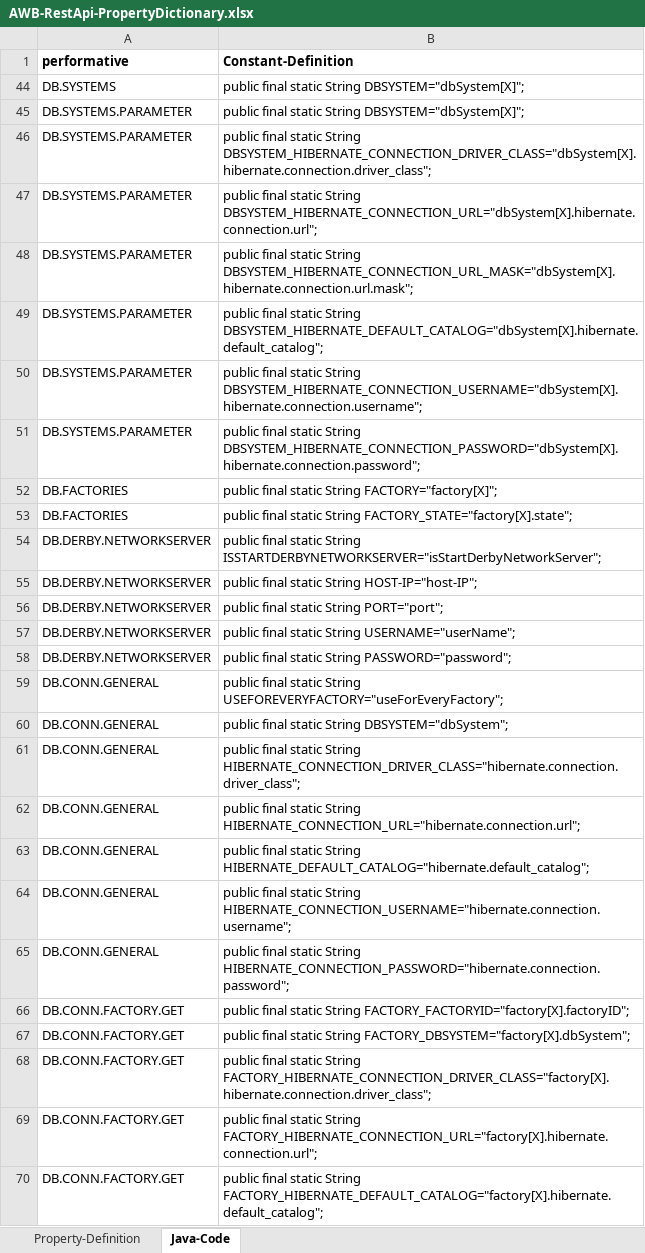
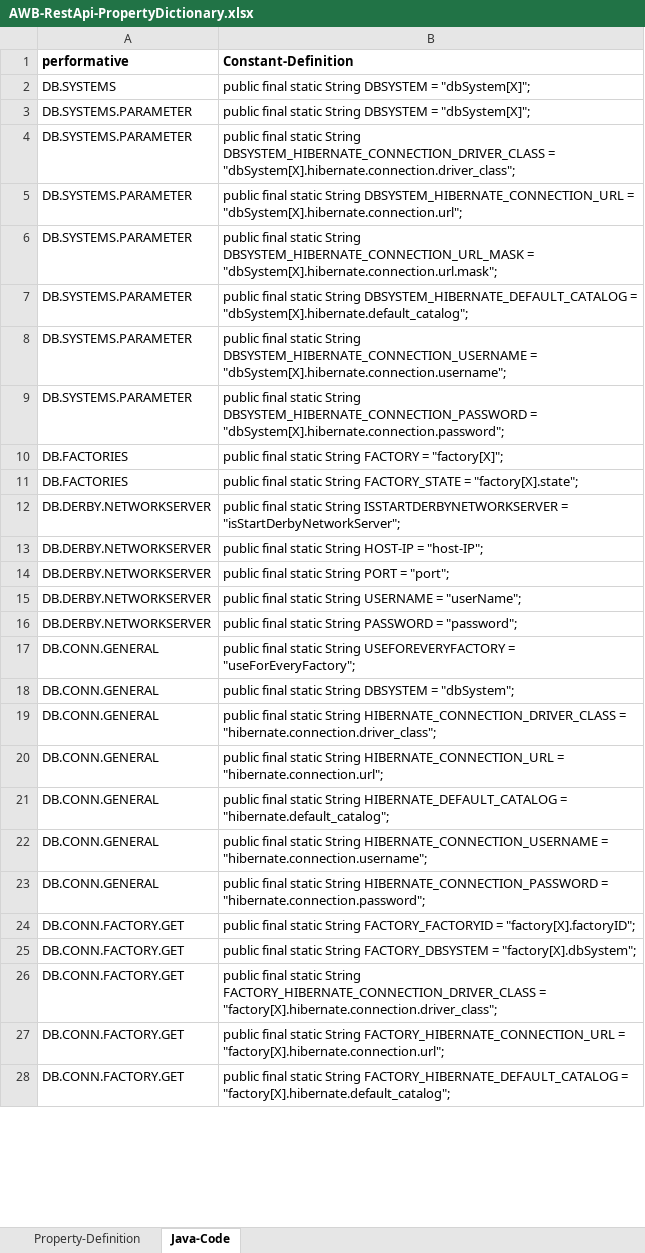
Before and after one commit to EnFlexIT/RestAPIs, an Excel workbook: AWB-RestApi-PropertyDictionary.xlsx, sheet Java-Code, drawn as a sheet; only a part is shown; values as stored, in another font and other column widths than the file's, no borders; addresses are those after the commit; the diff covers the shown part only; the diff names each change by its address in the sheet, - before the commit and + after, or states it on an @@ line.

Commit message:
Updated restapiPropertyDictionary Java code generation.

```diff
--- a/AWB-RestApi-PropertyDictionary.xlsx (sheet Java-Code)
+++ b/AWB-RestApi-PropertyDictionary.xlsx (sheet Java-Code)
-B2:B3 (Constant-Definition): …static String DBSYSTEM="dbSystem[X]";
+B2:B3 (Constant-Definition): …static String DBSYSTEM = "dbSystem[X]";
-B4 (Constant-Definition): …static String DBSYSTEM_HIBERNATE_CONNECTION_DRIVER_CLASS="dbSystem[X].hibernate.connection.driver_class";
+B4 (Constant-Definition): …static String DBSYSTEM_HIBERNATE_CONNECTION_DRIVER_CLASS = "dbSystem[X].hibernate.connection.driver_class";
-B5 (Constant-Definition): …static String DBSYSTEM_HIBERNATE_CONNECTION_URL="dbSystem[X].hibernate.connection.url";
+B5 (Constant-Definition): …static String DBSYSTEM_HIBERNATE_CONNECTION_URL = "dbSystem[X].hibernate.connection.url";
-B6 (Constant-Definition): …static String DBSYSTEM_HIBERNATE_CONNECTION_URL_MASK="dbSystem[X].hibernate.connection.url.mask";
+B6 (Constant-Definition): …static String DBSYSTEM_HIBERNATE_CONNECTION_URL_MASK = "dbSystem[X].hibernate.connection.url.mask";
-B7 (Constant-Definition): …static String DBSYSTEM_HIBERNATE_DEFAULT_CATALOG="dbSystem[X].hibernate.default_catalog";
+B7 (Constant-Definition): …static String DBSYSTEM_HIBERNATE_DEFAULT_CATALOG = "dbSystem[X].hibernate.default_catalog";
-B8 (Constant-Definition): …static String DBSYSTEM_HIBERNATE_CONNECTION_USERNAME="dbSystem[X].hibernate.connection.username";
+B8 (Constant-Definition): …static String DBSYSTEM_HIBERNATE_CONNECTION_USERNAME = "dbSystem[X].hibernate.connection.username";
-B9 (Constant-Definition): …static String DBSYSTEM_HIBERNATE_CONNECTION_PASSWORD="dbSystem[X].hibernate.connection.password";
+B9 (Constant-Definition): …static String DBSYSTEM_HIBERNATE_CONNECTION_PASSWORD = "dbSystem[X].hibernate.connection.password";
-B10 (Constant-Definition): …static String FACTORY="factory[X]";
+B10 (Constant-Definition): …static String FACTORY = "factory[X]";
-B11 (Constant-Definition): …static String FACTORY_STATE="factory[X].state";
+B11 (Constant-Definition): …static String FACTORY_STATE = "factory[X].state";
-B12 (Constant-Definition): …static String ISSTARTDERBYNETWORKSERVER="isStartDerbyNetworkServer";
+B12 (Constant-Definition): …static String ISSTARTDERBYNETWORKSERVER = "isStartDerbyNetworkServer";
-B13 (Constant-Definition): …static String HOST-IP="host-IP";
+B13 (Constant-Definition): …static String HOST-IP = "host-IP";
-B14 (Constant-Definition): public final static String PORT="port";
+B14 (Constant-Definition): public final static String PORT = "port";
-B15 (Constant-Definition): …static String USERNAME="userName";
+B15 (Constant-Definition): …static String USERNAME = "userName";
-B16 (Constant-Definition): …static String PASSWORD="password";
+B16 (Constant-Definition): …static String PASSWORD = "password";
-B17 (Constant-Definition): …static String USEFOREVERYFACTORY="useForEveryFactory";
+B17 (Constant-Definition): …static String USEFOREVERYFACTORY = "useForEveryFactory";
-B18 (Constant-Definition): …static String DBSYSTEM="dbSystem";
+B18 (Constant-Definition): …static String DBSYSTEM = "dbSystem";
-B19 (Constant-Definition): …static String HIBERNATE_CONNECTION_DRIVER_CLASS="hibernate.connection.driver_class";
+B19 (Constant-Definition): …static String HIBERNATE_CONNECTION_DRIVER_CLASS = "hibernate.connection.driver_class";
-B20 (Constant-Definition): …static String HIBERNATE_CONNECTION_URL="hibernate.connection.url";
+B20 (Constant-Definition): …static String HIBERNATE_CONNECTION_URL = "hibernate.connection.url";
-B21 (Constant-Definition): …static String HIBERNATE_DEFAULT_CATALOG="hibernate.default_catalog";
+B21 (Constant-Definition): …static String HIBERNATE_DEFAULT_CATALOG = "hibernate.default_catalog";
-B22 (Constant-Definition): …static String HIBERNATE_CONNECTION_USERNAME="hibernate.connection.username";
+B22 (Constant-Definition): …static String HIBERNATE_CONNECTION_USERNAME = "hibernate.connection.username";
-B23 (Constant-Definition): …static String HIBERNATE_CONNECTION_PASSWORD="hibernate.connection.password";
+B23 (Constant-Definition): …static String HIBERNATE_CONNECTION_PASSWORD = "hibernate.connection.password";
-B24 (Constant-Definition): …static String FACTORY_FACTORYID="factory[X].factoryID";
+B24 (Constant-Definition): …static String FACTORY_FACTORYID = "factory[X].factoryID";
-B25 (Constant-Definition): …static String FACTORY_DBSYSTEM="factory[X].dbSystem";
+B25 (Constant-Definition): …static String FACTORY_DBSYSTEM = "factory[X].dbSystem";
-B26 (Constant-Definition): …static String FACTORY_HIBERNATE_CONNECTION_DRIVER_CLASS="factory[X].hibernate.connection.driver_class";
+B26 (Constant-Definition): …static String FACTORY_HIBERNATE_CONNECTION_DRIVER_CLASS = "factory[X].hibernate.connection.driver_class";
-B27 (Constant-Definition): …static String FACTORY_HIBERNATE_CONNECTION_URL="factory[X].hibernate.connection.url";
+B27 (Constant-Definition): …static String FACTORY_HIBERNATE_CONNECTION_URL = "factory[X].hibernate.connection.url";
-B28 (Constant-Definition): …static String FACTORY_HIBERNATE_DEFAULT_CATALOG="factory[X].hibernate.default_catalog";
+B28 (Constant-Definition): …static String FACTORY_HIBERNATE_DEFAULT_CATALOG = "factory[X].hibernate.default_catalog";
```
Also changed, not shown: other rows of this sheet, sheet Property-Definition, hidden cells, 1 other file.
